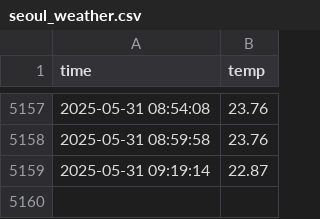
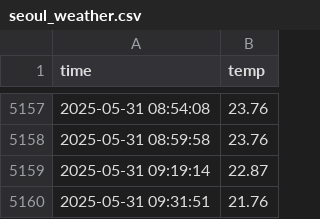
Before and after one commit to KimYongHo1/seoul_weather_5m, a CSV file: seoul_weather.csv, drawn as a sheet; only a part is shown, gaps mark what is left out; the diff names each change by its address in the sheet, - before the commit and + after, or states it on an @@ line.

```diff
--- a/seoul_weather.csv
+++ b/seoul_weather.csv
+row 5160: 2025-05-31 09:31:51 | 21.76
```
